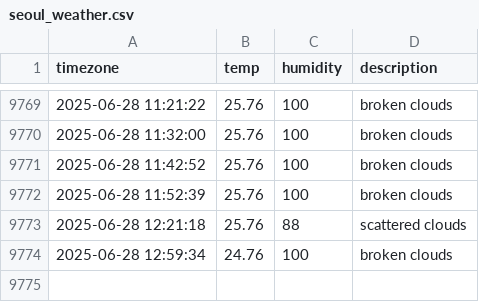
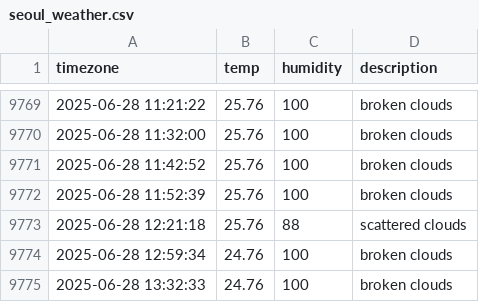
Before and after one commit to jchan-12/seoul_weather, a CSV file: seoul_weather.csv, drawn as a sheet; only a part is shown, gaps mark what is left out.

```diff
--- a/seoul_weather.csv
+++ b/seoul_weather.csv
@@ -9774 +9774,2 @@ timezone,temp,humidity,description
 2025-06-28 12:59:34,24.76,100,broken clouds
+2025-06-28 13:32:33,24.76,100,broken clouds
```
